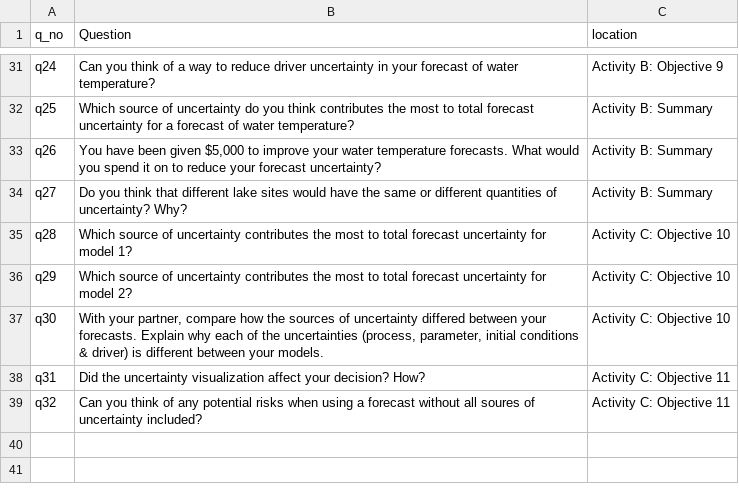
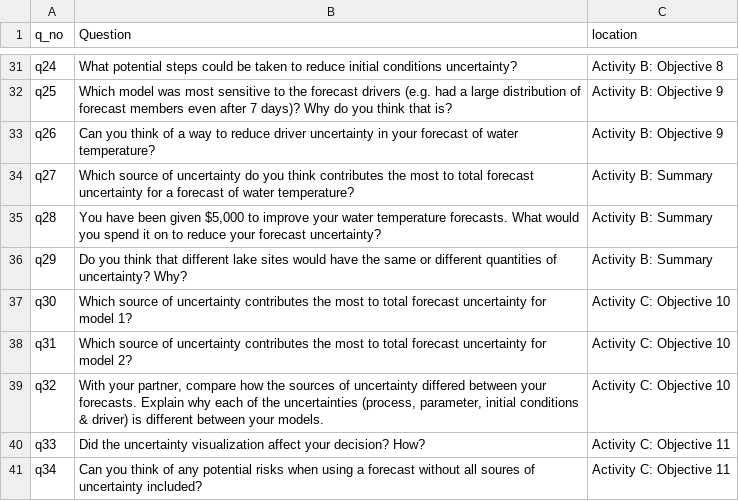
Before and after one commit to MacrosystemsEDDIE/module6, a CSV file: app/data/student_questions.csv, drawn as a sheet; only a part is shown, gaps mark what is left out; the diff covers the shown part only; the diff names each change by its address in the sheet, - before the commit and + after, or states it on an @@ line.

Commit message:
revising data exploration step (Obj 2)

```diff
--- a/app/data/student_questions.csv
+++ b/app/data/student_questions.csv
-B31 (Question): Can you think of a way to reduce driver uncertainty in your forecast of water temperature?
+B31 (Question): What potential steps could be taken to reduce initial conditions uncertainty?
-C31 (location): Activity B: Objective 9
+C31 (location): Activity B: Objective 8
-B32 (Question): Which source of uncertainty do you think contributes the most to total forecast uncertainty for a forecast of water temperature?
+B32 (Question): Which model was most sensitive to the forecast drivers (e.g. had a large distribution of forecast members even after 7 days)? Why do you think that is?
-C32:C33 (location): Activity B: Summary
+C32:C33 (location): Activity B: Objective 9
-B33 (Question): You have been given $5,000 to improve your water temperature forecasts. What would you spend it on to reduce your forecast uncertainty?
+B33 (Question): Can you think of a way to reduce driver uncertainty in your forecast of water temperature?
-B34 (Question): Do you think that different lake sites would have the same or different quantities of uncertainty? Why?
+B34 (Question): Which source of uncertainty do you think contributes the most to total forecast uncertainty for a forecast of water temperature?
-B35 (Question): Which source of uncertainty contributes the most to total forecast uncertainty for model 1?
+B35 (Question): You have been given $5,000 to improve your water temperature forecasts. What would you spend it on to reduce your forecast uncertainty?
-C35:C36 (location): Activity C: Objective 10
+C35:C36 (location): Activity B: Summary
-B36 (Question): Which source of uncertainty contributes the most to total forecast uncertainty for model 2?
+B36 (Question): Do you think that different lake sites would have the same or different quantities of uncertainty? Why?
-B37 (Question): With your partner, compare how the sources of uncertainty differed between your forecasts. Explain why each of the uncertainties (process, parameter, initial conditions & driver) is different between your models.
+B37 (Question): Which source of uncertainty contributes the most to total forecast uncertainty for model 1?
-B38 (Question): Did the uncertainty visualization affect your decision? How?
+B38 (Question): Which source of uncertainty contributes the most to total forecast uncertainty for model 2?
-C38:C39 (location): Activity C: Objective 11
+C38:C39 (location): Activity C: Objective 10
-B39 (Question): Can you think of any potential risks when using a forecast without all soures of uncertainty included?
+B39 (Question): With your partner, compare how the sources of uncertainty differed between your forecasts. Explain why each of the uncertainties (process, parameter, initial conditions & driver) is different between your models.
+row 40: q33 | Did the uncertainty visualization affect your decision? How? | Activity C: Objective 11
+row 41: q34 | Can you think of any potential risks when using a forecast without all soures of uncertainty included? | Activity C: Objective 11
```
Also changed, not shown: 35 edited cells elsewhere in this file, 3 other files.
